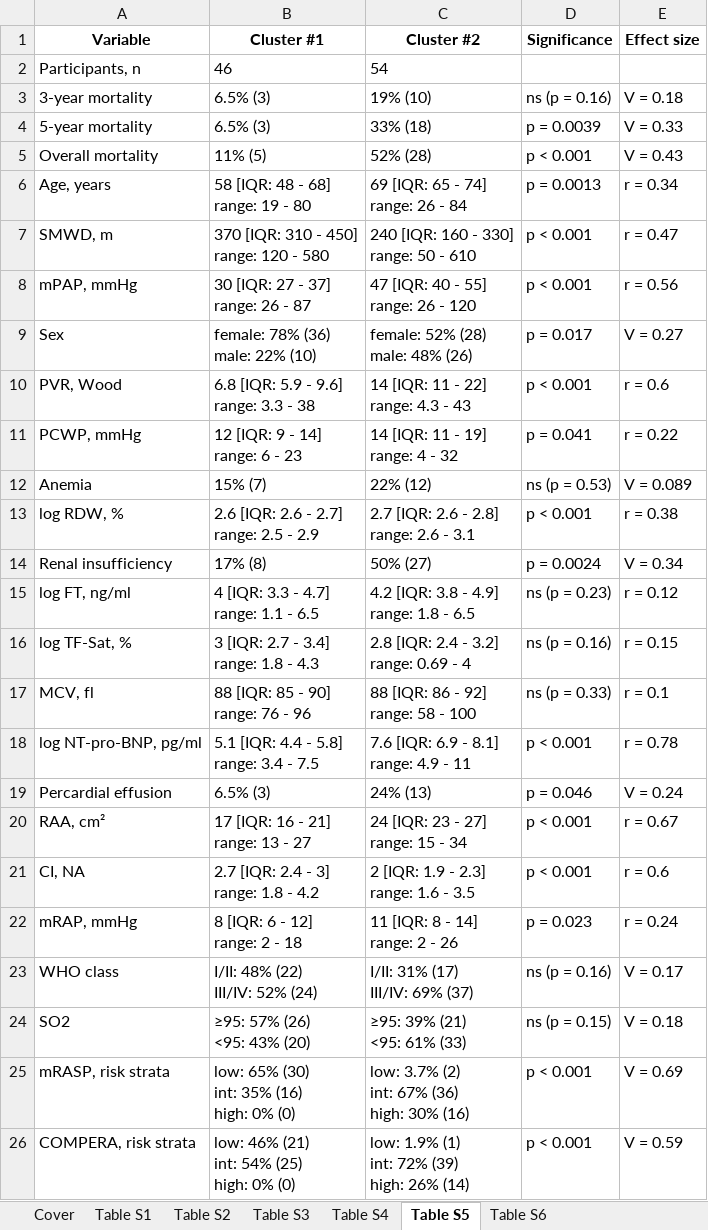
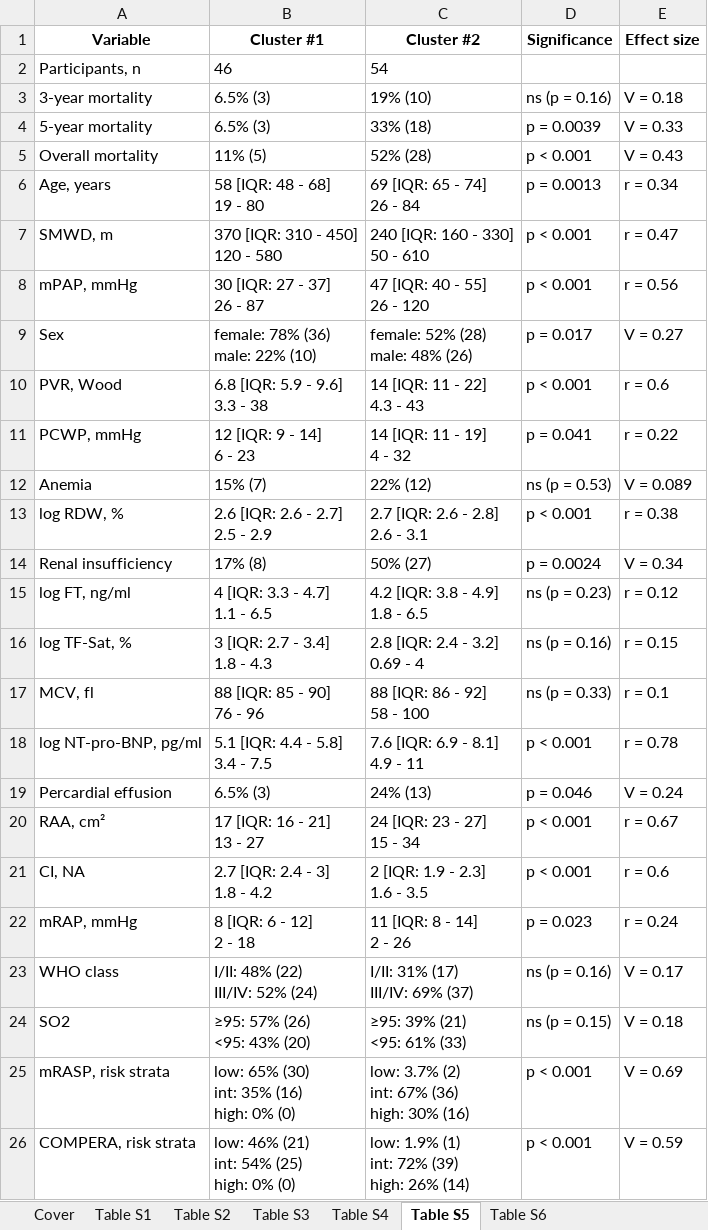
Before and after one commit to PiotrTymoszuk/PAH-biomarker, an Excel workbook: paper/supplementary_tables.xlsx, sheet Table S5, drawn as a sheet; only a part is shown; values as stored, in another font and other column widths than the file's, no borders; ↵ is a line break in a cell; the diff names each change by its address in the sheet, - before the commit and + after, or states it on an @@ line.

```diff
--- a/paper/supplementary_tables.xlsx (sheet Table S5)
+++ b/paper/supplementary_tables.xlsx (sheet Table S5)
-B6 (Cluster #1): 58 [IQR: 48 - 68] ↵ range: 19 - 80
+B6 (Cluster #1): 58 [IQR: 48 - 68] ↵ 19 - 80
-C6 (Cluster #2): 69 [IQR: 65 - 74] ↵ range: 26 - 84
+C6 (Cluster #2): 69 [IQR: 65 - 74] ↵ 26 - 84
-B7 (Cluster #1): 370 [IQR: 310 - 450] ↵ range: 120 - 580
+B7 (Cluster #1): 370 [IQR: 310 - 450] ↵ 120 - 580
-C7 (Cluster #2): 240 [IQR: 160 - 330] ↵ range: 50 - 610
+C7 (Cluster #2): 240 [IQR: 160 - 330] ↵ 50 - 610
-B8 (Cluster #1): 30 [IQR: 27 - 37] ↵ range: 26 - 87
+B8 (Cluster #1): 30 [IQR: 27 - 37] ↵ 26 - 87
-C8 (Cluster #2): 47 [IQR: 40 - 55] ↵ range: 26 - 120
+C8 (Cluster #2): 47 [IQR: 40 - 55] ↵ 26 - 120
-B10 (Cluster #1): 6.8 [IQR: 5.9 - 9.6] ↵ range: 3.3 - 38
+B10 (Cluster #1): 6.8 [IQR: 5.9 - 9.6] ↵ 3.3 - 38
-C10 (Cluster #2): 14 [IQR: 11 - 22] ↵ range: 4.3 - 43
+C10 (Cluster #2): 14 [IQR: 11 - 22] ↵ 4.3 - 43
-B11 (Cluster #1): 12 [IQR: 9 - 14] ↵ range: 6 - 23
+B11 (Cluster #1): 12 [IQR: 9 - 14] ↵ 6 - 23
-C11 (Cluster #2): 14 [IQR: 11 - 19] ↵ range: 4 - 32
+C11 (Cluster #2): 14 [IQR: 11 - 19] ↵ 4 - 32
-B13 (Cluster #1): 2.6 [IQR: 2.6 - 2.7] ↵ range: 2.5 - 2.9
+B13 (Cluster #1): 2.6 [IQR: 2.6 - 2.7] ↵ 2.5 - 2.9
-C13 (Cluster #2): 2.7 [IQR: 2.6 - 2.8] ↵ range: 2.6 - 3.1
+C13 (Cluster #2): 2.7 [IQR: 2.6 - 2.8] ↵ 2.6 - 3.1
-B15 (Cluster #1): 4 [IQR: 3.3 - 4.7] ↵ range: 1.1 - 6.5
+B15 (Cluster #1): 4 [IQR: 3.3 - 4.7] ↵ 1.1 - 6.5
-C15 (Cluster #2): 4.2 [IQR: 3.8 - 4.9] ↵ range: 1.8 - 6.5
+C15 (Cluster #2): 4.2 [IQR: 3.8 - 4.9] ↵ 1.8 - 6.5
-B16 (Cluster #1): 3 [IQR: 2.7 - 3.4] ↵ range: 1.8 - 4.3
+B16 (Cluster #1): 3 [IQR: 2.7 - 3.4] ↵ 1.8 - 4.3
-C16 (Cluster #2): 2.8 [IQR: 2.4 - 3.2] ↵ range: 0.69 - 4
+C16 (Cluster #2): 2.8 [IQR: 2.4 - 3.2] ↵ 0.69 - 4
-B17 (Cluster #1): 88 [IQR: 85 - 90] ↵ range: 76 - 96
+B17 (Cluster #1): 88 [IQR: 85 - 90] ↵ 76 - 96
-C17 (Cluster #2): 88 [IQR: 86 - 92] ↵ range: 58 - 100
+C17 (Cluster #2): 88 [IQR: 86 - 92] ↵ 58 - 100
-B18 (Cluster #1): 5.1 [IQR: 4.4 - 5.8] ↵ range: 3.4 - 7.5
+B18 (Cluster #1): 5.1 [IQR: 4.4 - 5.8] ↵ 3.4 - 7.5
-C18 (Cluster #2): 7.6 [IQR: 6.9 - 8.1] ↵ range: 4.9 - 11
+C18 (Cluster #2): 7.6 [IQR: 6.9 - 8.1] ↵ 4.9 - 11
-B20 (Cluster #1): 17 [IQR: 16 - 21] ↵ range: 13 - 27
+B20 (Cluster #1): 17 [IQR: 16 - 21] ↵ 13 - 27
-C20 (Cluster #2): 24 [IQR: 23 - 27] ↵ range: 15 - 34
+C20 (Cluster #2): 24 [IQR: 23 - 27] ↵ 15 - 34
-B21 (Cluster #1): 2.7 [IQR: 2.4 - 3] ↵ range: 1.8 - 4.2
+B21 (Cluster #1): 2.7 [IQR: 2.4 - 3] ↵ 1.8 - 4.2
-C21 (Cluster #2): 2 [IQR: 1.9 - 2.3] ↵ range: 1.6 - 3.5
+C21 (Cluster #2): 2 [IQR: 1.9 - 2.3] ↵ 1.6 - 3.5
-B22 (Cluster #1): 8 [IQR: 6 - 12] ↵ range: 2 - 18
+B22 (Cluster #1): 8 [IQR: 6 - 12] ↵ 2 - 18
-C22 (Cluster #2): 11 [IQR: 8 - 14] ↵ range: 2 - 26
+C22 (Cluster #2): 11 [IQR: 8 - 14] ↵ 2 - 26
```
Also changed, not shown: sheet Table S6, sheet Table S4, sheet Table S2, sheet Table S1, 29 other files.
